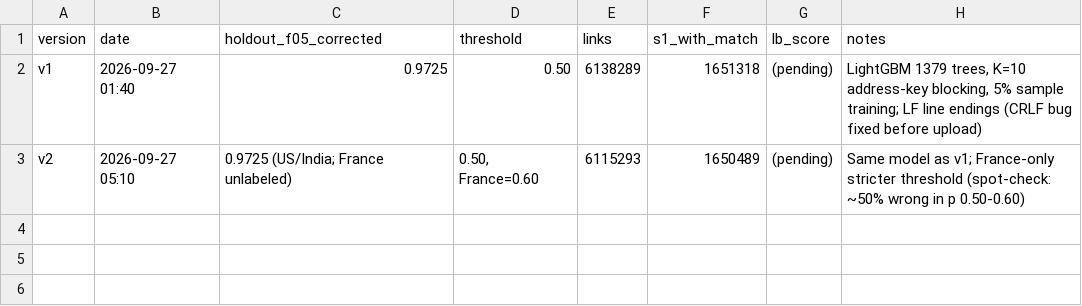
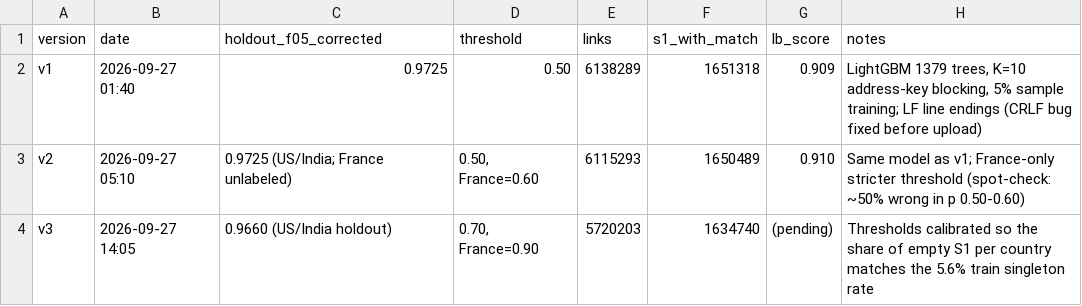
Before and after one commit to Diavats/ML-Challenge, a TSV file: submissions/log.tsv, drawn as a sheet.

Commit message:
v3: per-country thresholds calibrated to the singleton rate (US/India 0.70, France 0.90); leaderboard results v1/v2; filled documentation; final-zip builder

```diff
--- a/submissions/log.tsv
+++ b/submissions/log.tsv
@@ -1,3 +1,4 @@
 version	date	holdout_f05_corrected	threshold	links	s1_with_match	lb_score	notes
-v1	2026-09-27 01:40	0.9725	0.50	6138289	1651318	(pending)	LightGBM 1379 trees, K=10 address-key blocking, 5% sample training; LF line endings (CRLF bug fixed before upload)
-v2	2026-09-27 05:10	0.9725 (US/India; France unlabeled)	0.50, France=0.60	6115293	1650489	(pending)	Same model as v1; France-only stricter threshold (spot-check: ~50% wrong in p 0.50-0.60)
+v1	2026-09-27 01:40	0.9725	0.50	6138289	1651318	0.909	LightGBM 1379 trees, K=10 address-key blocking, 5% sample training; LF line endings (CRLF bug fixed before upload)
+v2	2026-09-27 05:10	0.9725 (US/India; France unlabeled)	0.50, France=0.60	6115293	1650489	0.910	Same model as v1; France-only stricter threshold (spot-check: ~50% wrong in p 0.50-0.60)
+v3	2026-09-27 14:05	0.9660 (US/India holdout)	0.70, France=0.90	5720203	1634740	(pending)	Thresholds calibrated so the share of empty S1 per country matches the 5.6% train singleton rate
```
Also changed, not shown: 7 other files.
